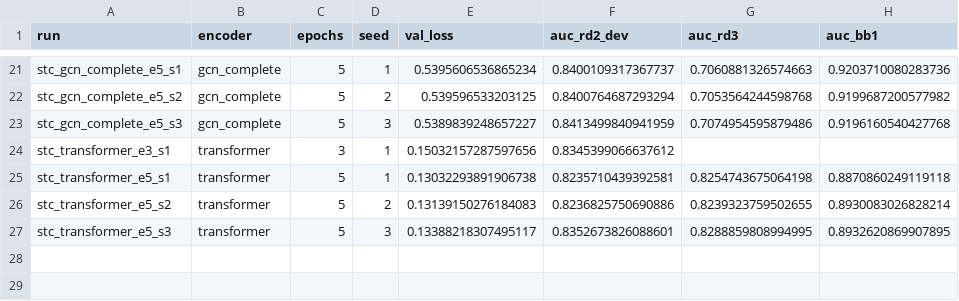
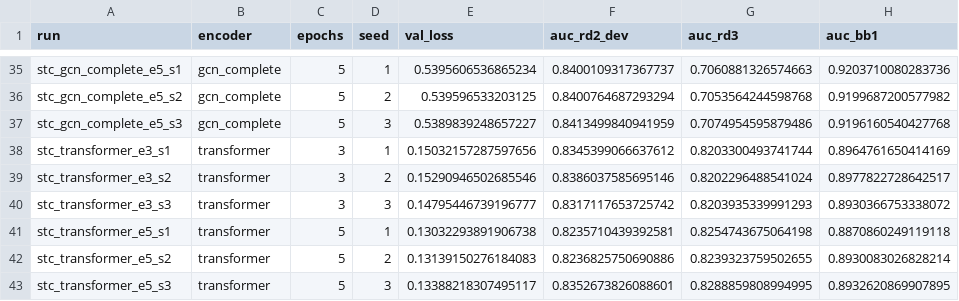
Before and after one commit to raktim711/GAE_HEP, a CSV file: results/study/curves.csv, drawn as a sheet; only a part is shown, gaps mark what is left out; the diff covers the shown part only.

```diff
--- a/results/study/curves.csv
+++ b/results/study/curves.csv
@@ -23,3 +37,5 @@ stc_gcn_complete_e5_s2,gcn_complete,5,2,0.539596533203125,0.8400764687293294,0.7
 stc_gcn_complete_e5_s3,gcn_complete,5,3,0.5389839248657227,0.8413499840941959,0.7074954595879486,0.9196160540427768
-stc_transformer_e3_s1,transformer,3,1,0.15032157287597656,0.8345399066637612,,
+stc_transformer_e3_s1,transformer,3,1,0.15032157287597656,0.8345399066637612,0.8203300493741744,0.8964761650414169
+stc_transformer_e3_s2,transformer,3,2,0.15290946502685546,0.8386037585695146,0.8202296488541024,0.8977822728642517
+stc_transformer_e3_s3,transformer,3,3,0.14795446739196777,0.8317117653725742,0.8203935339991293,0.8930366753338072
 stc_transformer_e5_s1,transformer,5,1,0.13032293891906738,0.8235710439392581,0.8254743675064198,0.8870860249119118
```
Also changed, not shown: 14 added rows and 2 edited cells elsewhere in this file, 3 other files.
